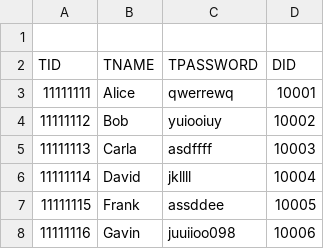
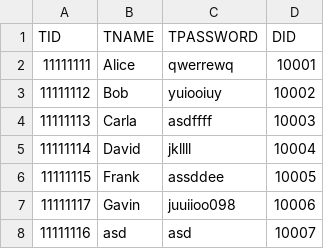
Before and after one commit to juilinhuang/StockEx, a CSV file: Trader.csv, drawn as a sheet.

```diff
--- a/Trader.csv
+++ b/Trader.csv
@@ -1,2 +1 @@
-
 TID,TNAME,TPASSWORD,DID
@@ -7,2 +6,3 @@ TID,TNAME,TPASSWORD,DID
 11111115,Frank,assddee,10005
-11111116,Gavin,juuiioo098,10006
+11111117,Gavin,juuiioo098,10006
+11111116,asd,asd,10007
```
Also changed, not shown: 9 other files.
